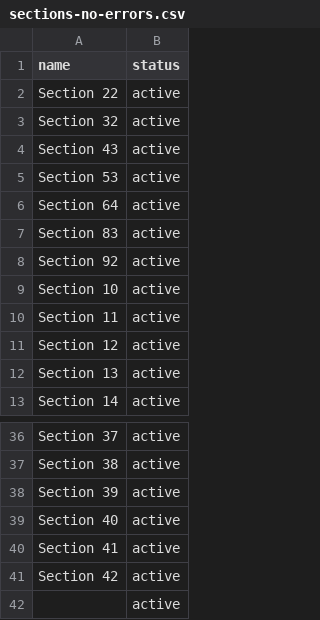
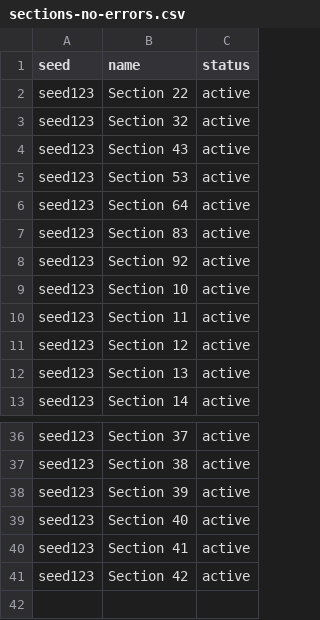
Before and after one commit to tl-its-umich-edu/canvas_course_manager, a CSV file: src/main/webapp/assets-lti/data/csv/sections-no-errors.csv, drawn as a sheet; only a part is shown, gaps mark what is left out; removed rows and columns are numbered as before the commit, all else as after; the diff names each change by its address in the sheet, - before the commit and + after, or states it on an @@ line.

```diff
--- a/src/main/webapp/assets-lti/data/csv/sections-no-errors.csv
+++ b/src/main/webapp/assets-lti/data/csv/sections-no-errors.csv
+column A (seed), rows 2-13: all seed123; rows 36-41: all seed123
-row 42:  | active
```
Also changed, not shown: src/main/webapp/assets-lti/data/csv/groups-errors.csv, src/main/webapp/assets-lti/data/csv/sections-errors.csv, 2 other files.
